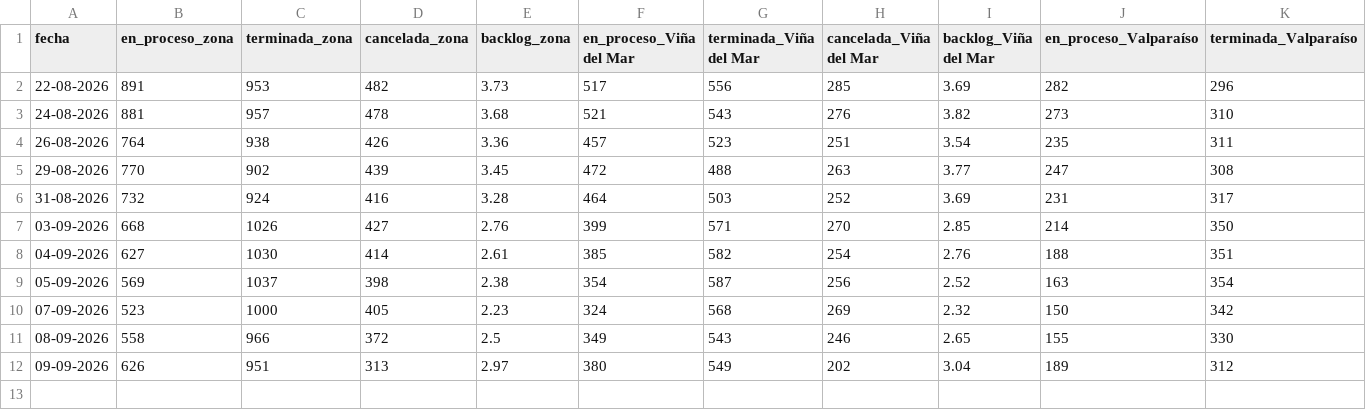
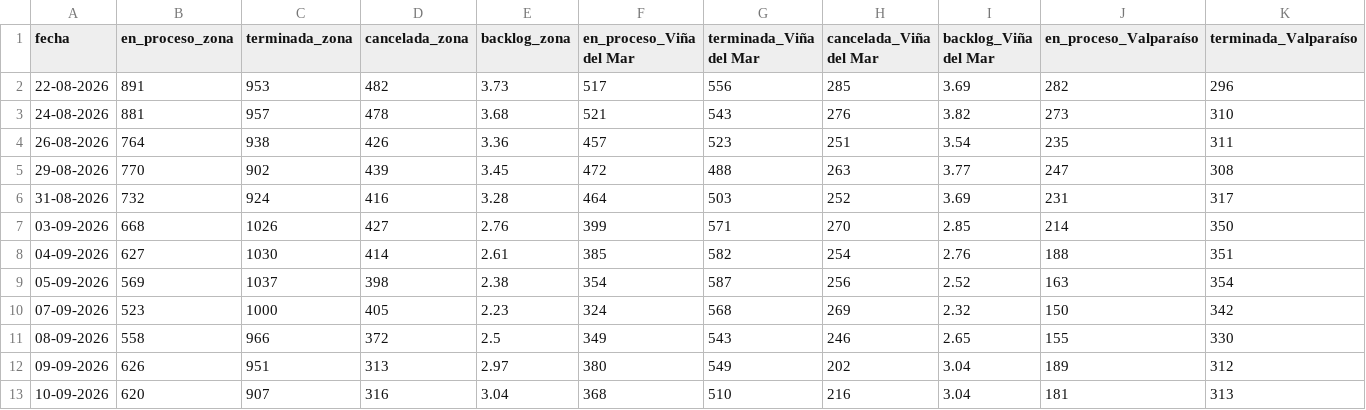
Before and after one commit to portalkpistecnicos/backlog-instalaciones, a CSV file: historico/kpis_historico.csv, drawn as a sheet; only a part is shown; rows hold the shown columns only; the diff names each change by its address in the sheet, - before the commit and + after, or states it on an @@ line.

```diff
--- a/historico/kpis_historico.csv
+++ b/historico/kpis_historico.csv
+row 13: 10-09-2026 | 620 | 907 | 316 | 3.04 | 368 | 510 | 216 | 3.04 | 181 | 313
```
Also changed, not shown: 1 other file.
